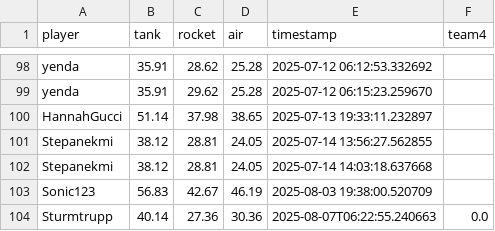
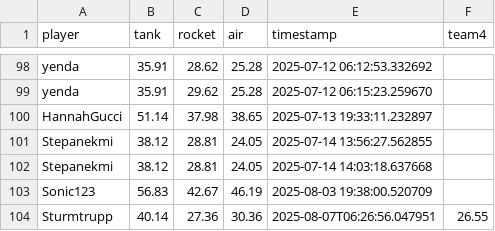
Before and after one commit to Stepanekmi/vs-data-store, a CSV file: data/power_data.csv, drawn as a sheet; only a part is shown, gaps mark what is left out.

Commit message:
Power data for Sturmtrupp

```diff
--- a/data/power_data.csv
+++ b/data/power_data.csv
@@ -103,2 +103,2 @@ Stepanekmi,38.12,28.81,24.05,2025-07-14 14:03:18.637668,
 Sonic123,56.83,42.67,46.19,2025-08-03 19:38:00.520709,
-Sturmtrupp,40.14,27.36,30.36,2025-08-07T06:22:55.240663,0.0
+Sturmtrupp,40.14,27.36,30.36,2025-08-07T06:26:56.047951,26.55
```
